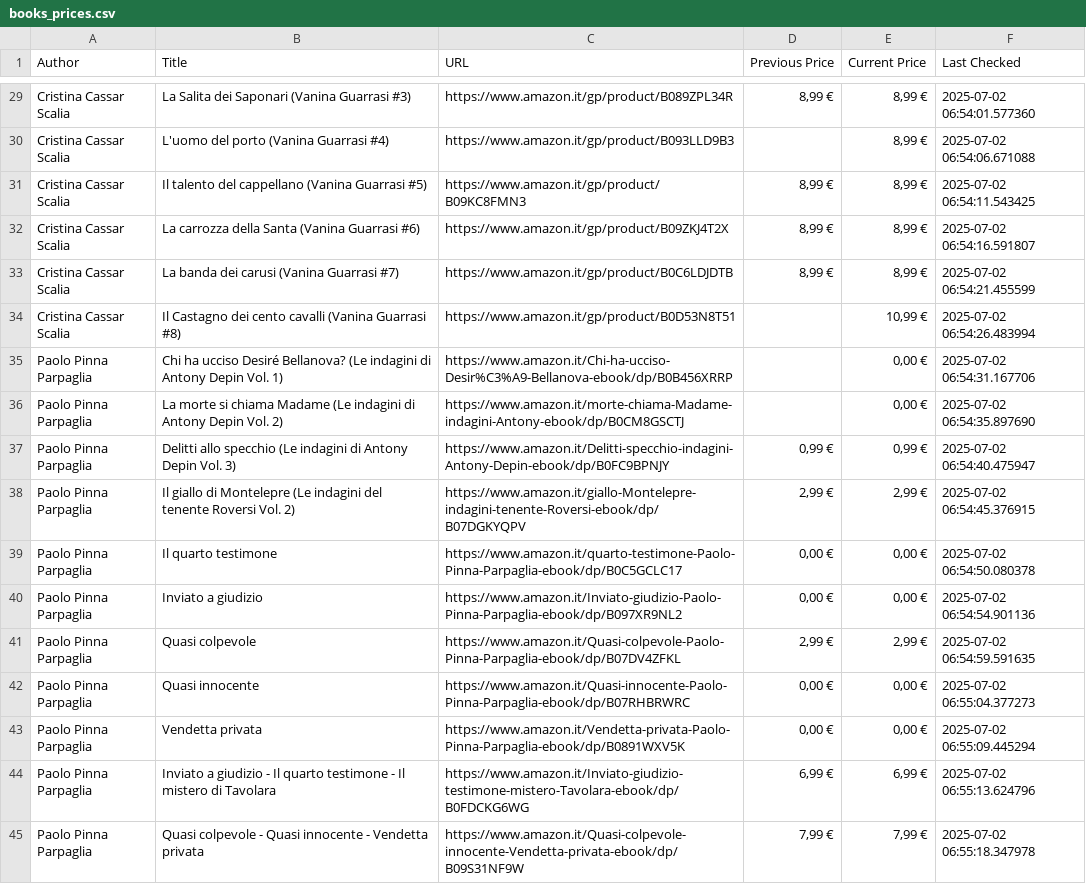
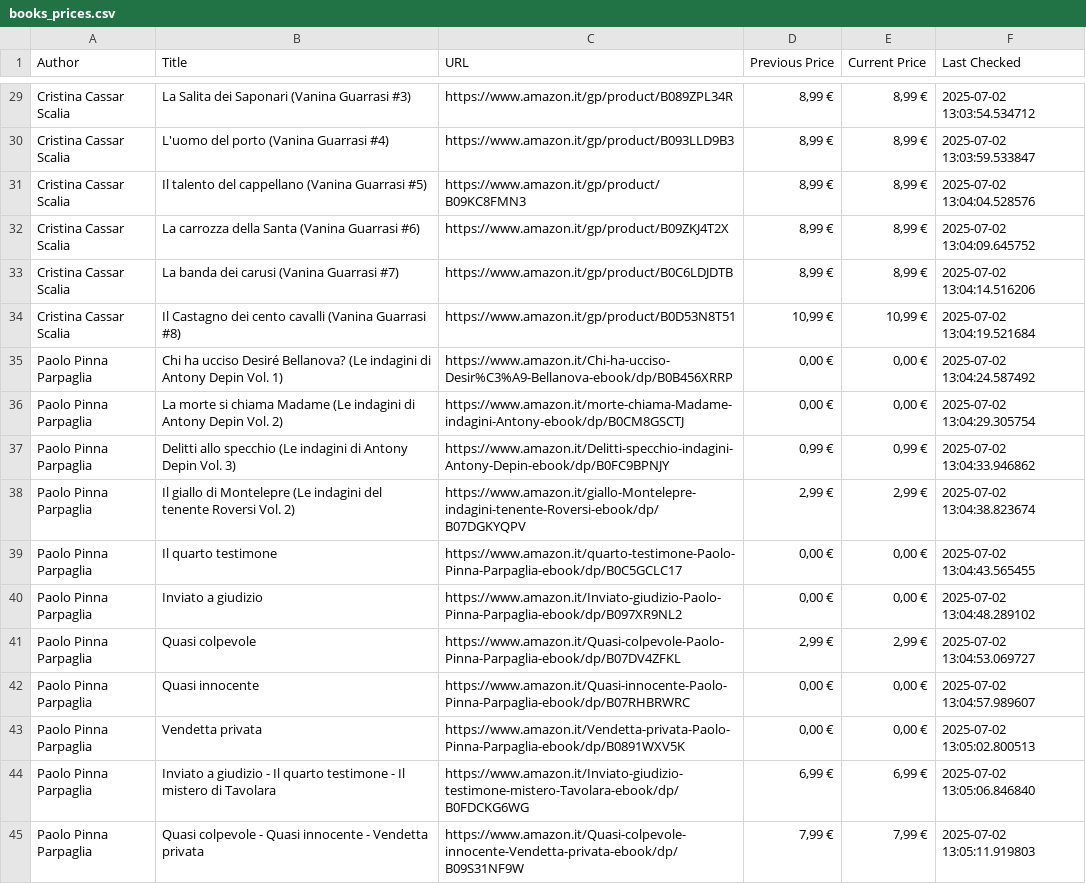
Before and after one commit to MGProduction/KindleMostWanted, a CSV file: csv/books_prices.csv, drawn as a sheet; only a part is shown, gaps mark what is left out; the diff covers the shown part only; the diff names each change by its address in the sheet, - before the commit and + after, or states it on an @@ line.

```diff
--- a/csv/books_prices.csv
+++ b/csv/books_prices.csv
-F29 (Last Checked): 2025-07-02 06:54:01.577360
+F29 (Last Checked): 2025-07-02 13:03:54.534712
-D30 (Previous Price): (empty)
+D30 (Previous Price): 8,99 €
-F30 (Last Checked): 2025-07-02 06:54:06.671088
+F30 (Last Checked): 2025-07-02 13:03:59.533847
-F31 (Last Checked): 2025-07-02 06:54:11.543425
+F31 (Last Checked): 2025-07-02 13:04:04.528576
-F32 (Last Checked): 2025-07-02 06:54:16.591807
+F32 (Last Checked): 2025-07-02 13:04:09.645752
-F33 (Last Checked): 2025-07-02 06:54:21.455599
+F33 (Last Checked): 2025-07-02 13:04:14.516206
-D34 (Previous Price): (empty)
+D34 (Previous Price): 10,99 €
-F34 (Last Checked): 2025-07-02 06:54:26.483994
+F34 (Last Checked): 2025-07-02 13:04:19.521684
-D35:D36 (Previous Price): (empty)
+D35:D36 (Previous Price): 0,00 €
-F35 (Last Checked): 2025-07-02 06:54:31.167706
+F35 (Last Checked): 2025-07-02 13:04:24.587492
-F36 (Last Checked): 2025-07-02 06:54:35.897690
+F36 (Last Checked): 2025-07-02 13:04:29.305754
-F37 (Last Checked): 2025-07-02 06:54:40.475947
+F37 (Last Checked): 2025-07-02 13:04:33.946862
-F38 (Last Checked): 2025-07-02 06:54:45.376915
+F38 (Last Checked): 2025-07-02 13:04:38.823674
-F39 (Last Checked): 2025-07-02 06:54:50.080378
+F39 (Last Checked): 2025-07-02 13:04:43.565455
-F40 (Last Checked): 2025-07-02 06:54:54.901136
+F40 (Last Checked): 2025-07-02 13:04:48.289102
-F41 (Last Checked): 2025-07-02 06:54:59.591635
+F41 (Last Checked): 2025-07-02 13:04:53.069727
-F42 (Last Checked): 2025-07-02 06:55:04.377273
+F42 (Last Checked): 2025-07-02 13:04:57.989607
-F43 (Last Checked): 2025-07-02 06:55:09.445294
+F43 (Last Checked): 2025-07-02 13:05:02.800513
-F44 (Last Checked): 2025-07-02 06:55:13.624796
+F44 (Last Checked): 2025-07-02 13:05:06.846840
-F45 (Last Checked): 2025-07-02 06:55:18.347978
+F45 (Last Checked): 2025-07-02 13:05:11.919803
```
Also changed, not shown: 31 edited cells elsewhere in this file, csv/christie_prices.csv, 1 other file.
